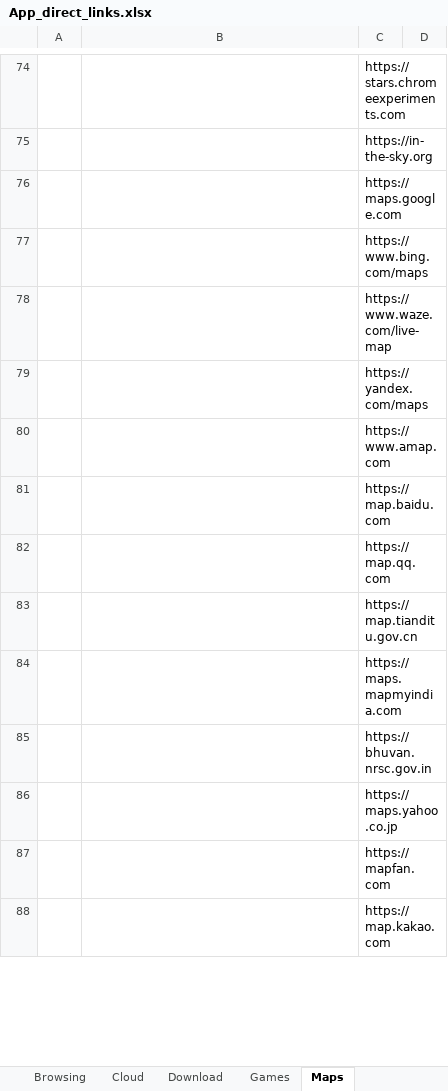
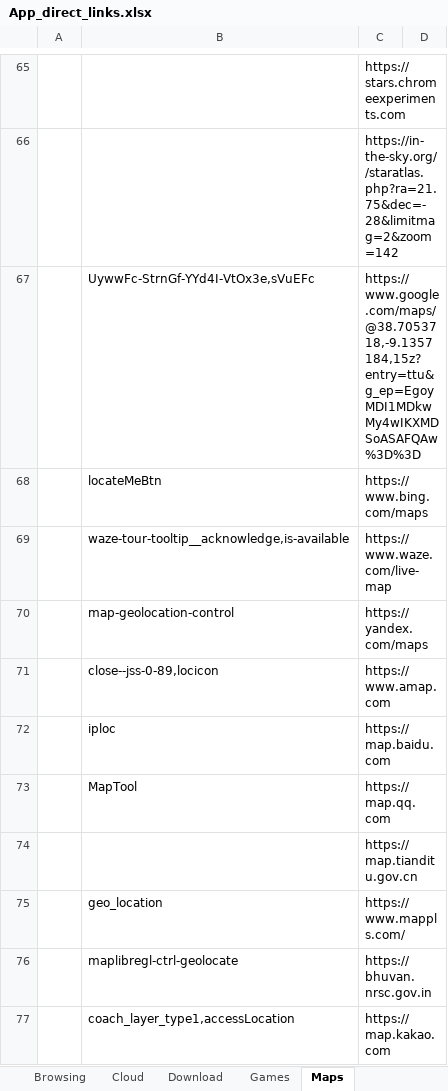
Before and after one commit to yaelrosen77/Final_Project, an Excel workbook: Crawler/App_direct_links.xlsx, sheet Maps, drawn as a sheet; only a part is shown, gaps mark what is left out; values as stored, in another font and other column widths than the file's, no cell formats; removed rows and columns are numbered as before the commit, all else as after; the diff covers the shown part only; the diff names each change by its address in the sheet, - before the commit and + after, or states it on an @@ line.

```diff
--- a/Crawler/App_direct_links.xlsx (sheet Maps)
+++ b/Crawler/App_direct_links.xlsx (sheet Maps)
-C66: https://in-the-sky.org
+C66: https://in-the-sky.org//staratlas.php?ra=21.75&dec=-28&limitmag=2&zoom=142
-row 76:  |  | https://maps.google.com
+row 67:  | UywwFc-StrnGf-YYd4I-VtOx3e,sVuEFc | https://www.google.com/maps/@38.7053718,-9.1357184,15z?entry=ttu&g_ep=EgoyMDI1MDkwMy4wIKXMDSoASAFQAw%3D%3D
-B68: (empty)
+B68: locateMeBtn
-B69: (empty)
+B69: waze-tour-tooltip__acknowledge,is-available
-B70: (empty)
+B70: map-geolocation-control
-B71: (empty)
+B71: close--jss-0-89,locicon
-B72: (empty)
+B72: iploc
-B73: (empty)
+B73: MapTool
-row 84:  |  | https://maps.mapmyindia.com
+row 75:  | geo_location | https://www.mappls.com/
-B76: (empty)
+B76: maplibregl-ctrl-geolocate
-row 86:  |  | https://maps.yahoo.co.jp
-row 87:  |  | https://mapfan.com
-B77: (empty)
+B77: coach_layer_type1,accessLocation
```
Also changed, not shown: 12 added rows, 26 removed rows and 26 edited cells elsewhere in this sheet, cell formats, 2 other files.
